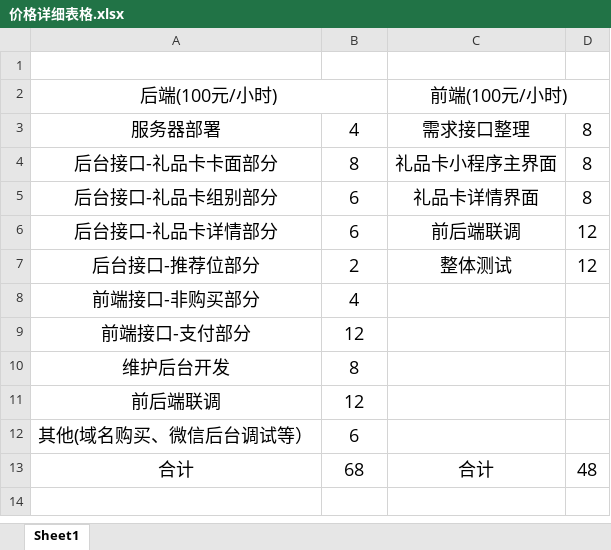
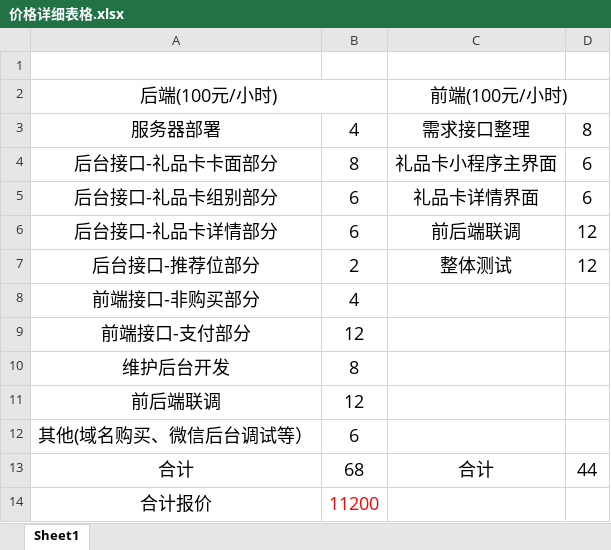
Before and after one commit to AryzingKhaos/giftcard, an Excel workbook: 相关文档/价格详细表格.xlsx, sheet Sheet1, drawn as a sheet; values as stored, in another font and other column widths than the file's, no borders; the diff names each change by its address in the sheet, - before the commit and + after, or states it on an @@ line.

Commit message:
修改报价

```diff
--- a/相关文档/价格详细表格.xlsx (sheet Sheet1)
+++ b/相关文档/价格详细表格.xlsx (sheet Sheet1)
-D4:D5: 8
+D4:D5: 6
-D13: 48
+D13: 44
+row 14: 合计报价 | 11200
```
